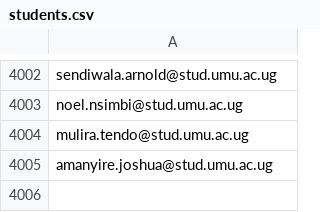
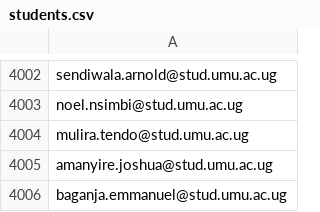
Before and after one commit to edkaydev/umu-attendance-system, a CSV file: docs/demo-data/students.csv, drawn as a sheet; only a part is shown, gaps mark what is left out.

Commit message:
chore(demo-data): add baganja.emmanuel to students csv

```diff
--- a/docs/demo-data/students.csv
+++ b/docs/demo-data/students.csv
@@ -4005 +4005,2 @@ mulira.tendo@stud.umu.ac.ug
 amanyire.joshua@stud.umu.ac.ug
+baganja.emmanuel@stud.umu.ac.ug
```
